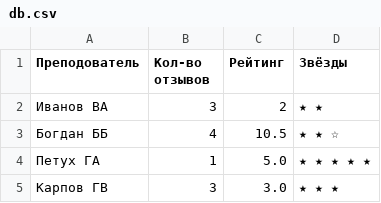
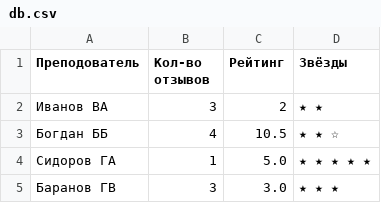
Before and after one commit to Slava-beginner/-grading-system, a CSV file: db.csv, drawn as a sheet.

```diff
--- a/db.csv
+++ b/db.csv
@@ -3,3 +3,3 @@
 Богдан ББ,4,10.5,★ ★ ☆
-Петух ГА,1,5.0,★ ★ ★ ★ ★
-Карпов ГВ,3,3.0,★ ★ ★
+Сидоров ГА,1,5.0,★ ★ ★ ★ ★
+Баранов ГВ,3,3.0,★ ★ ★
```
Also changed, not shown: reviews.csv, 2 other files.
